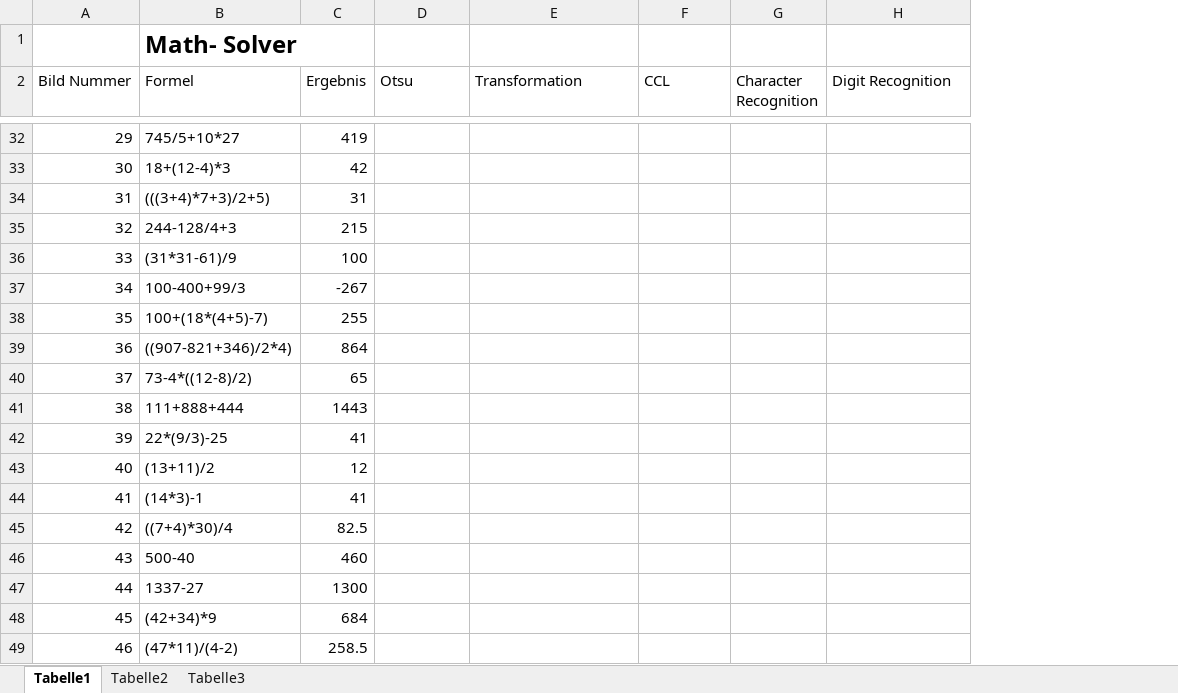
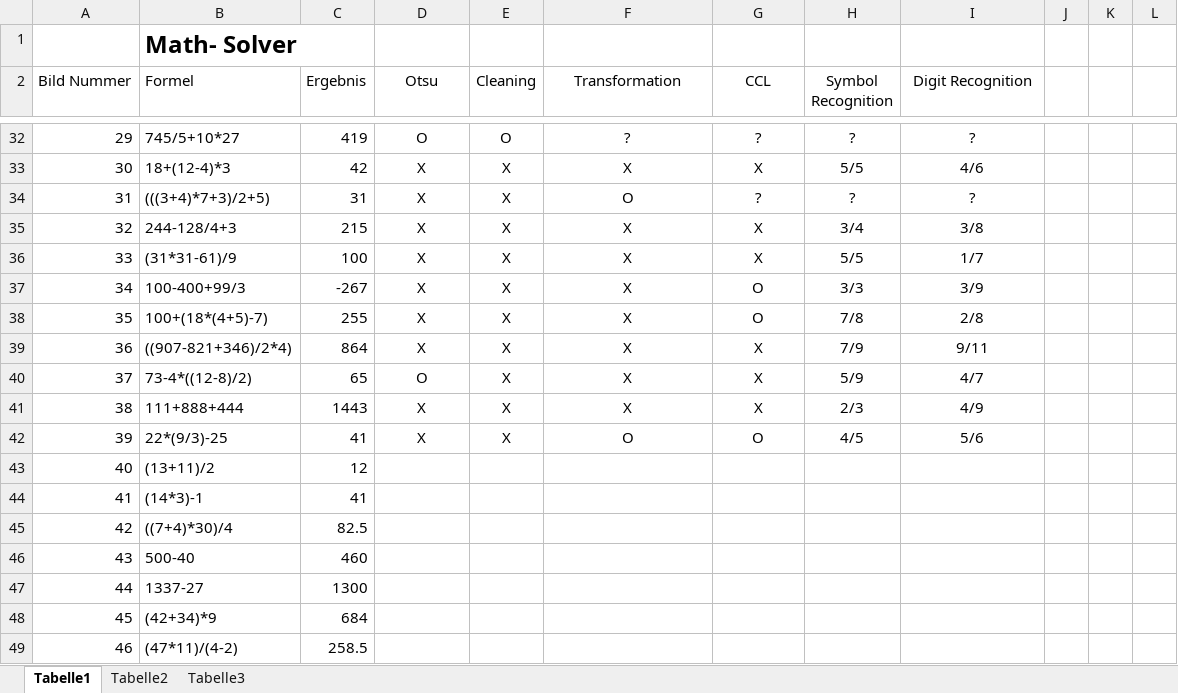
Before and after one commit to bzehet/edbv, an Excel workbook: code/testset/image_numbers.xlsx, sheet Tabelle1, drawn as a sheet; only a part is shown, gaps mark what is left out; values as stored, in another font and other column widths than the file's, no borders; removed rows and columns are numbered as before the commit, all else as after; the diff covers the shown part only; the diff names each change by its address in the sheet, - before the commit and + after, or states it on an @@ line.

```diff
--- a/code/testset/image_numbers.xlsx (sheet Tabelle1)
+++ b/code/testset/image_numbers.xlsx (sheet Tabelle1)
+column E (Cleaning), rows 32-42: O | X | X | X | X | X | X | X | X | X | X
-column G (Character Recognition), empty
+column H (Symbol Recognition), rows 32-42: ? | 5/5 | ? | 3/4 | 5/5 | 3/3 | 7/8 | 7/9 | 5/9 | 2/3 | 4/5
+column J, empty
+column K, empty
+column L, empty
-D2 alignment: left
+D2 alignment: center
-F2:G2 alignment: left
+F2:G2 alignment: center
-I2 alignment: left
+I2 alignment: center
-D32 (Otsu): (empty)
+D32 (Otsu): O
-F32 (Transformation): (empty)
+F32 (Transformation): ?
-G32 (CCL): (empty)
+G32 (CCL): ?
-I32 (Digit Recognition): (empty)
+I32 (Digit Recognition): ?
-D33:D39 (Otsu): (empty)
+D33:D39 (Otsu): X
-F33 (Transformation): (empty)
+F33 (Transformation): X
-G33 (CCL): (empty)
+G33 (CCL): X
-I33 (Digit Recognition): (empty)
+I33 (Digit Recognition): 4/6
-F34 (Transformation): (empty)
+F34 (Transformation): O
-G34 (CCL): (empty)
+G34 (CCL): ?
-I34 (Digit Recognition): (empty)
+I34 (Digit Recognition): ?
-F35:F41 (Transformation): (empty)
+F35:F41 (Transformation): X
-G35:G36 (CCL): (empty)
+G35:G36 (CCL): X
-I35 (Digit Recognition): (empty)
+I35 (Digit Recognition): 3/8
-I36 (Digit Recognition): (empty)
+I36 (Digit Recognition): 1/7
-G37:G38 (CCL): (empty)
+G37:G38 (CCL): O
-I37 (Digit Recognition): (empty)
+I37 (Digit Recognition): 3/9
-I38 (Digit Recognition): (empty)
+I38 (Digit Recognition): 2/8
-G39:G41 (CCL): (empty)
+G39:G41 (CCL): X
-I39 (Digit Recognition): (empty)
+I39 (Digit Recognition): 9/11
-D40 (Otsu): (empty)
+D40 (Otsu): O
-I40 (Digit Recognition): (empty)
+I40 (Digit Recognition): 4/7
-D41:D42 (Otsu): (empty)
+D41:D42 (Otsu): X
-I41 (Digit Recognition): (empty)
+I41 (Digit Recognition): 4/9
-F42 (Transformation): (empty)
+F42 (Transformation): O
-G42 (CCL): (empty)
+G42 (CCL): O
-I42 (Digit Recognition): (empty)
+I42 (Digit Recognition): 5/6
```
Also changed, not shown: 36 edited cells elsewhere in this sheet, 2 other files.
